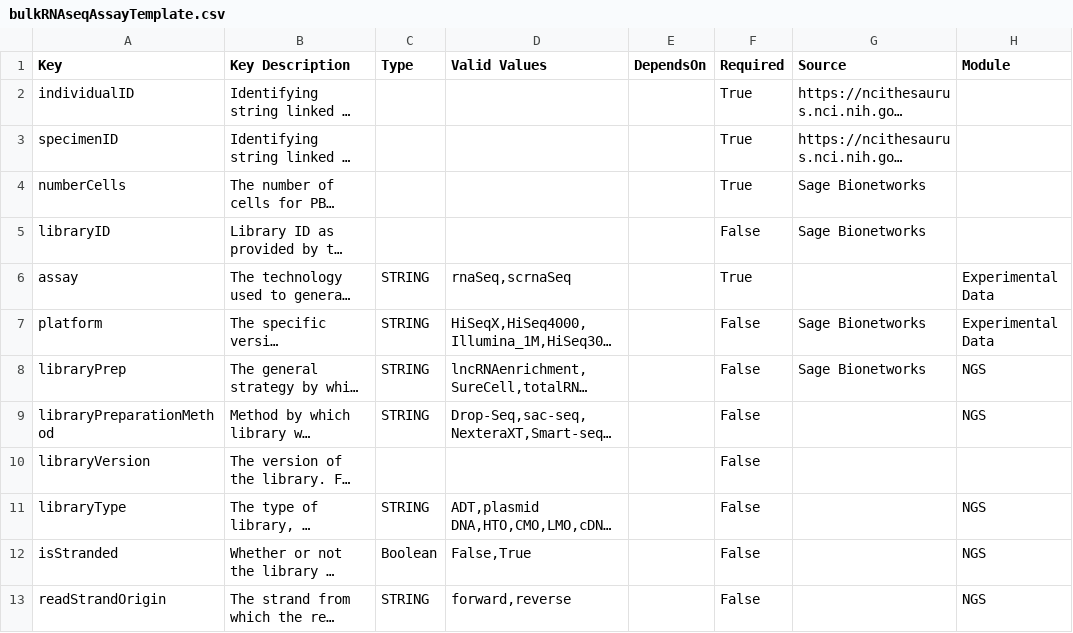
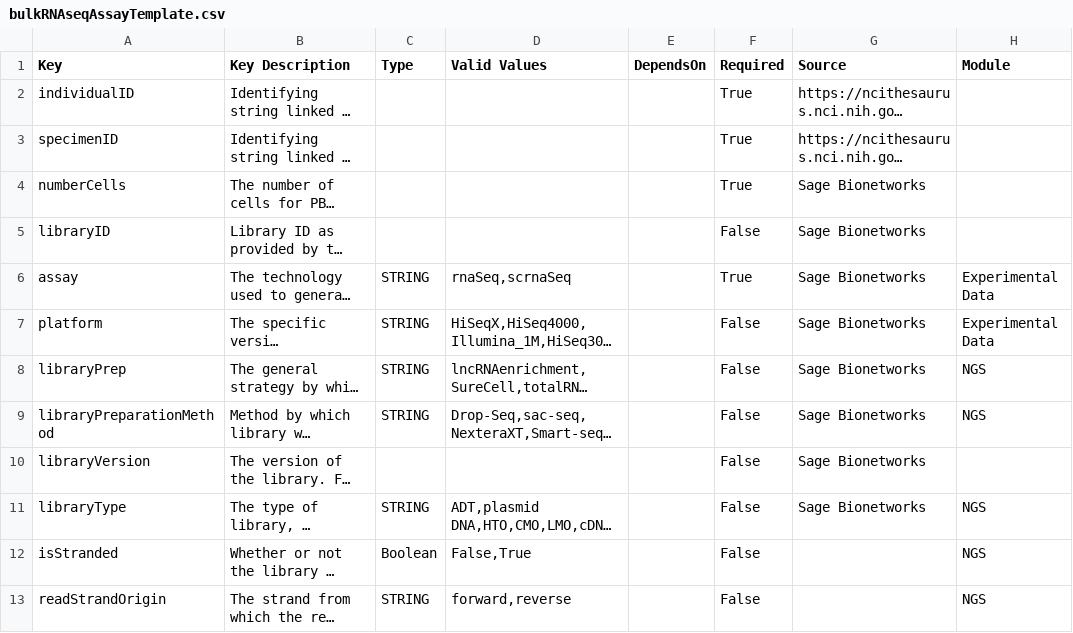
Before and after one commit to VEOIBD/data_models, a CSV file: _data/bulkRNAseqAssayTemplate.csv, drawn as a sheet; only a part is shown; long unchanged cells end in …; the diff names each change by its address in the sheet, - before the commit and + after, or states it on an @@ line.

```diff
--- a/_data/bulkRNAseqAssayTemplate.csv
+++ b/_data/bulkRNAseqAssayTemplate.csv
-G6 (Source): (empty)
+G6 (Source): Sage Bionetworks
-G9:G11 (Source): (empty)
+G9:G11 (Source): Sage Bionetworks
```
Also changed, not shown: _data/scRNAseqAssayTemplate.csv, 1 other file.
